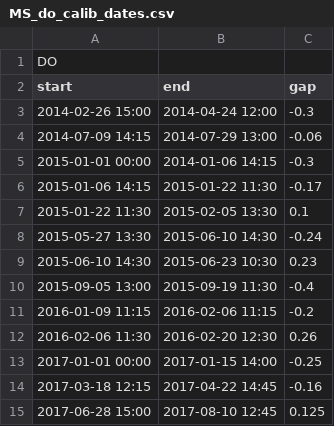
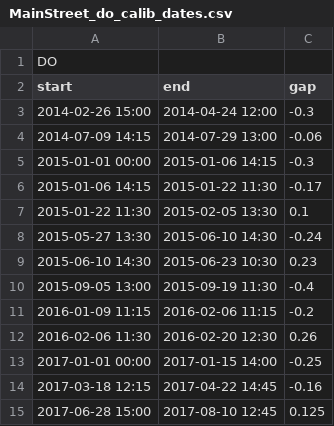
Before and after one commit to AmberSJones/pyhydroqc, a CSV file: LRO_data/MainStreet_do_calib_dates.csv (was LRO_data/MS_do_calib_dates.csv), drawn as a sheet.

```diff
--- a/LRO_data/MS_do_calib_dates.csv
+++ b/LRO_data/MainStreet_do_calib_dates.csv
@@ -4,3 +4,3 @@ start,end,gap
 2014-07-09 14:15,2014-07-29 13:00,-0.06
-2015-01-01 00:00,2014-01-06 14:15,-0.3
+2015-01-01 00:00,2015-01-06 14:15,-0.3
 2015-01-06 14:15,2015-01-22 11:30,-0.17
```
Also changed, not shown: 11 other files.
